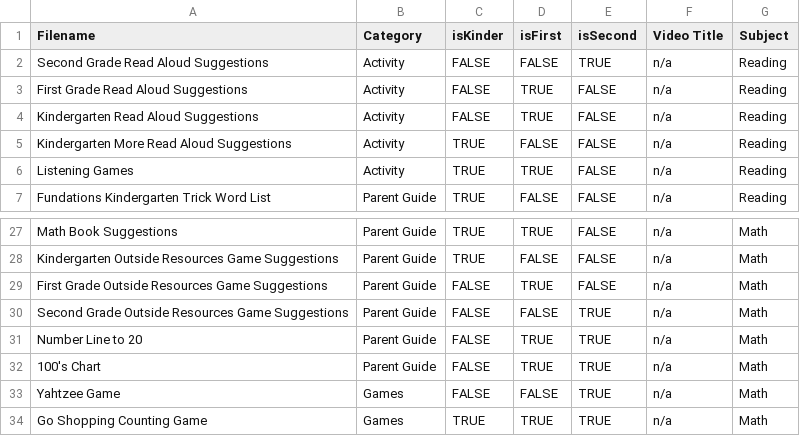
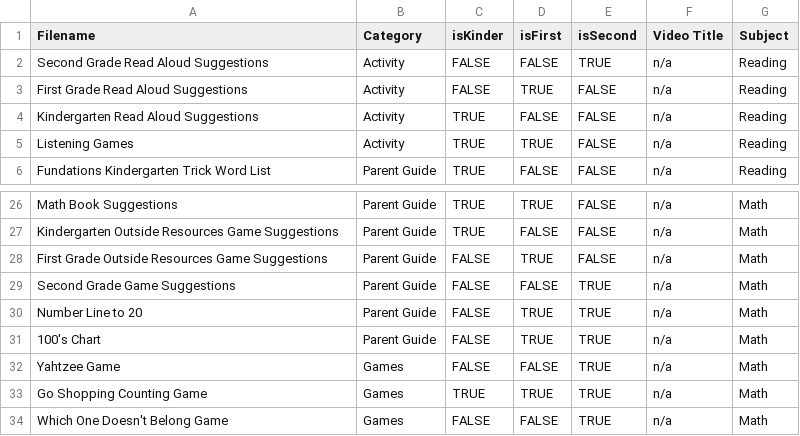
Before and after one commit to benstone1/slamhomelearning-website, a CSV file: public/worksheets/worksheet_metadata.csv, drawn as a sheet; only a part is shown, gaps mark what is left out; the shorter side is filled out with more unchanged rows.

```diff
--- a/public/worksheets/worksheet_metadata.csv
+++ b/public/worksheets/worksheet_metadata.csv
@@ -3,4 +3,3 @@ Second Grade Read Aloud Suggestions,Activity,FALSE,FALSE,TRUE,n/a,Reading
 First Grade Read Aloud Suggestions,Activity,FALSE,TRUE,FALSE,n/a,Reading
-Kindergarten Read Aloud Suggestions,Activity,FALSE,TRUE,FALSE,n/a,Reading
-Kindergarten More Read Aloud Suggestions,Activity,TRUE,FALSE,FALSE,n/a,Reading
+Kindergarten Read Aloud Suggestions,Activity,TRUE,FALSE,FALSE,n/a,Reading
 Listening Games,Activity,TRUE,TRUE,FALSE,n/a,Reading
@@ -29,3 +28,3 @@ Kindergarten Outside Resources Game Suggestions,Parent Guide,TRUE,FALSE,FALSE,n/
 First Grade Outside Resources Game Suggestions,Parent Guide,FALSE,TRUE,FALSE,n/a,Math
-Second Grade Outside Resources Game Suggestions,Parent Guide,FALSE,FALSE,TRUE,n/a,Math
+Second Grade Game Suggestions,Parent Guide,FALSE,FALSE,TRUE,n/a,Math
 Number Line to 20,Parent Guide,FALSE,TRUE,TRUE,n/a,Math
```
Also changed, not shown: 21 other files.
